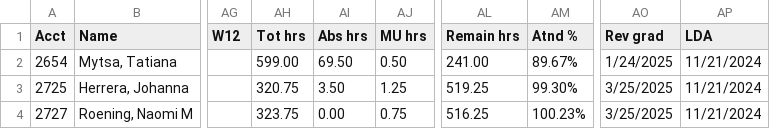
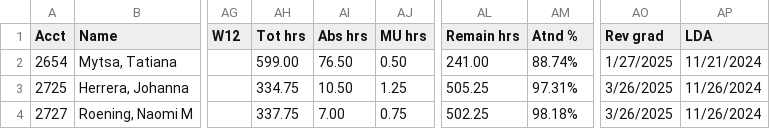
Before and after one commit to SpencerReno/EntourageApp, a CSV file: CSV Files/EntourageApp Massage.csv, drawn as a sheet; only a part is shown, gaps mark what is left out; the diff names each change by its address in the sheet, - before the commit and + after, or states it on an @@ line.

Commit message:
App updated

```diff
--- a/CSV Files/EntourageApp Massage.csv
+++ b/CSV Files/EntourageApp Massage.csv
-AI2 (Abs hrs): 69.50
+AI2 (Abs hrs): 76.50
-AM2 (Atnd %): 89.67%
+AM2 (Atnd %): 88.74%
-AO2 (Rev grad): 1/24/2025
+AO2 (Rev grad): 1/27/2025
-AH3 (Tot hrs): 320.75
+AH3 (Tot hrs): 334.75
-AI3 (Abs hrs): 3.50
+AI3 (Abs hrs): 10.50
-AL3 (Remain hrs): 519.25
+AL3 (Remain hrs): 505.25
-AM3 (Atnd %): 99.30%
+AM3 (Atnd %): 97.31%
-AO3:AO4 (Rev grad): 3/25/2025
+AO3:AO4 (Rev grad): 3/26/2025
-AP3:AP4 (LDA): 11/21/2024
+AP3:AP4 (LDA): 11/26/2024
-AH4 (Tot hrs): 323.75
+AH4 (Tot hrs): 337.75
-AI4 (Abs hrs): 0.00
+AI4 (Abs hrs): 7.00
-AL4 (Remain hrs): 516.25
+AL4 (Remain hrs): 502.25
-AM4 (Atnd %): 100.23%
+AM4 (Atnd %): 98.18%
```
